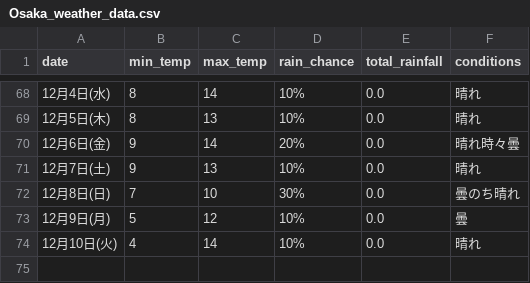
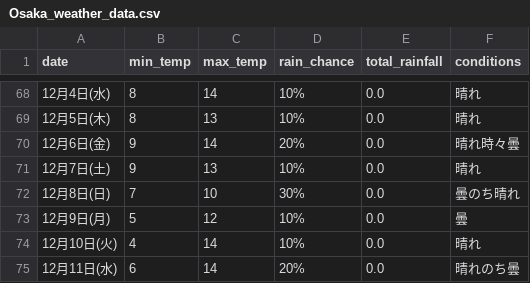
Before and after one commit to Curtendo/weather-scraper, a CSV file: Osaka_weather_data.csv, drawn as a sheet; only a part is shown, gaps mark what is left out; the diff names each change by its address in the sheet, - before the commit and + after, or states it on an @@ line.

```diff
--- a/Osaka_weather_data.csv
+++ b/Osaka_weather_data.csv
+row 75: 12月11日(水) | 6 | 14 | 20% | 0.0 | 晴れのち曇
```
Also changed, not shown: Kakamigahara_weather_data.csv, Okinawa_weather_data.csv, 2 other files.
